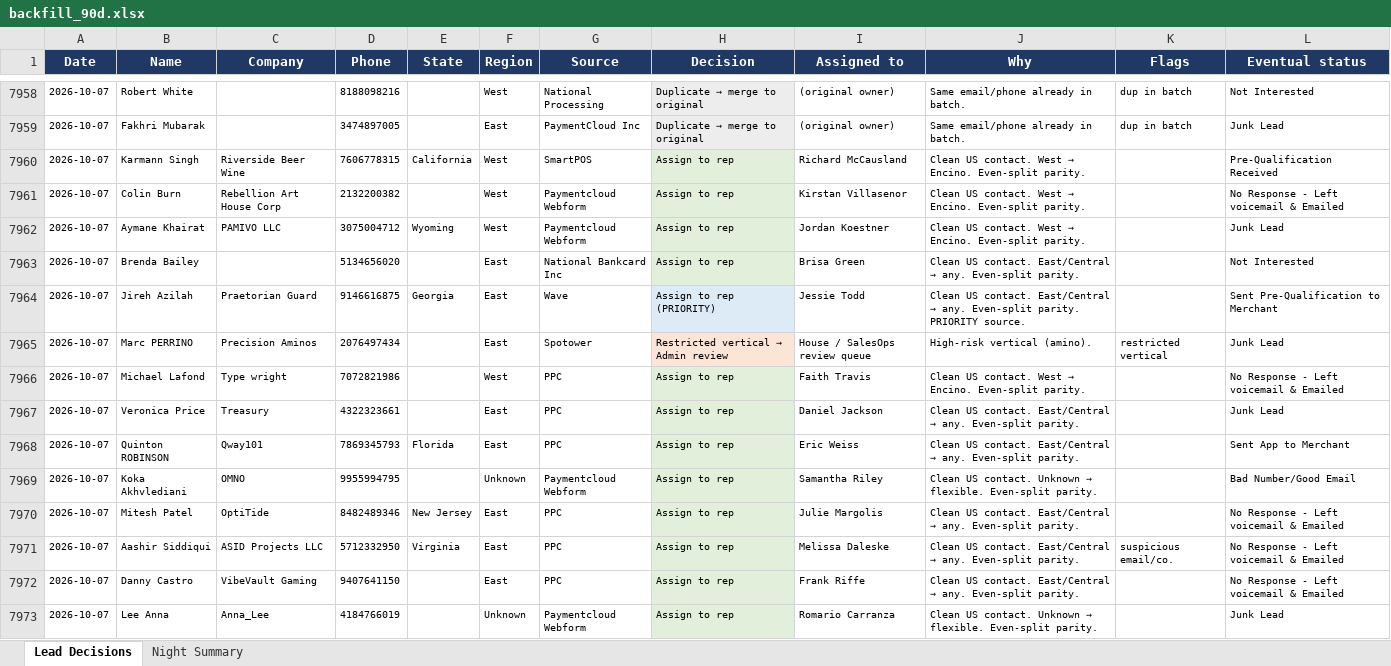
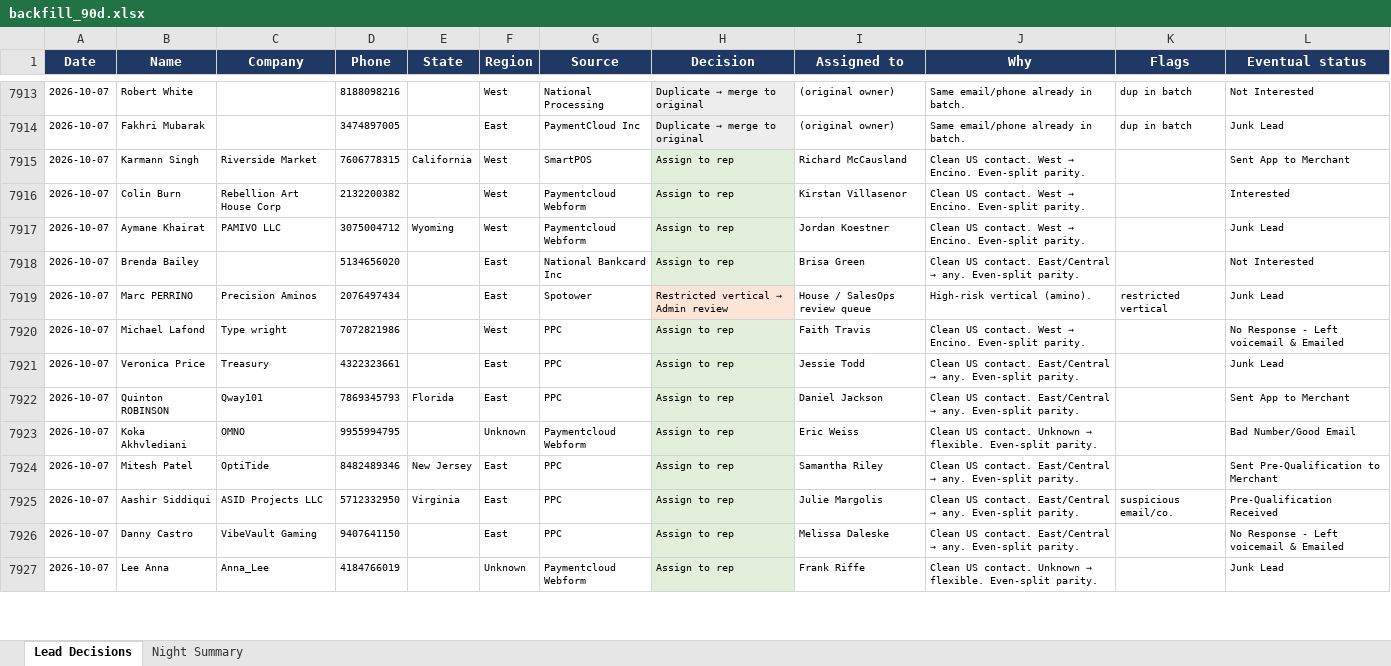
Before and after one commit to kurvnick/kurvpay-pcrep, an Excel workbook: logs/backfill_90d.xlsx, sheet Lead Decisions, drawn as a sheet; only a part is shown, gaps mark what is left out; values as stored, in another font and other column widths than the file's, no borders; removed rows and columns are numbered as before the commit, all else as after; the diff covers the shown part only; the diff names each change by its address in the sheet, - before the commit and + after, or states it on an @@ line.

Commit message:
Decision log 2026-10-09

```diff
--- a/logs/backfill_90d.xlsx (sheet Lead Decisions)
+++ b/logs/backfill_90d.xlsx (sheet Lead Decisions)
-C7915 (Company): Riverside Beer Wine
+C7915 (Company): Riverside Market
-L7915 (Eventual status): Pre-Qualification Received
+L7915 (Eventual status): Sent App to Merchant
-L7916 (Eventual status): No Response - Left voicemail & Emailed
+L7916 (Eventual status): Interested
-row 7964: 2026-10-07 | Jireh Azilah | Praetorian Guard | 9146616875 | Georgia | East | Wave | Assign to rep (PRIORITY) | Jessie Todd | Clean US contact. East/Central → any. Even-split parity. PRIORITY source. |  | Sent Pre-Qualification to Merchant
-I7921 (Assigned to): Daniel Jackson
+I7921 (Assigned to): Jessie Todd
-I7922 (Assigned to): Eric Weiss
+I7922 (Assigned to): Daniel Jackson
-I7923 (Assigned to): Samantha Riley
+I7923 (Assigned to): Eric Weiss
-I7924 (Assigned to): Julie Margolis
+I7924 (Assigned to): Samantha Riley
-L7924 (Eventual status): No Response - Left voicemail & Emailed
+L7924 (Eventual status): Sent Pre-Qualification to Merchant
-I7925 (Assigned to): Melissa Daleske
+I7925 (Assigned to): Julie Margolis
-L7925 (Eventual status): No Response - Left voicemail & Emailed
+L7925 (Eventual status): Pre-Qualification Received
-I7926 (Assigned to): Frank Riffe
+I7926 (Assigned to): Melissa Daleske
-I7927 (Assigned to): Romario Carranza
+I7927 (Assigned to): Frank Riffe
```
Also changed, not shown: 88 added rows, 49 removed rows, 394 edited cells and cell formats elsewhere in this sheet, sheet Night Summary.
